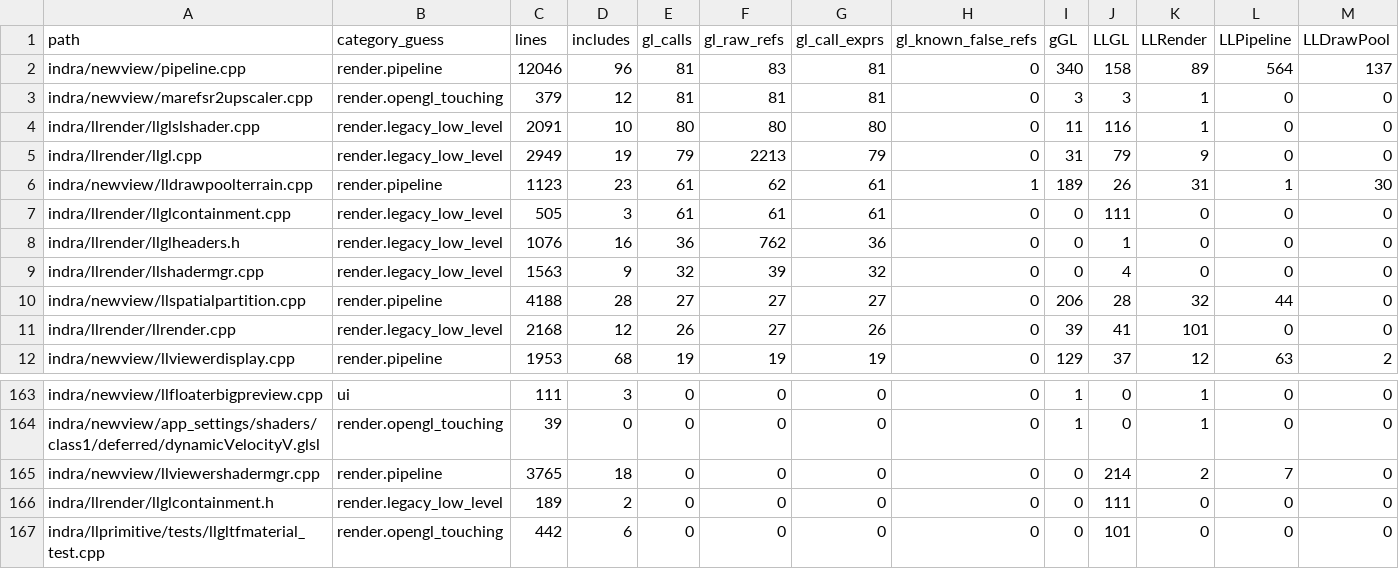
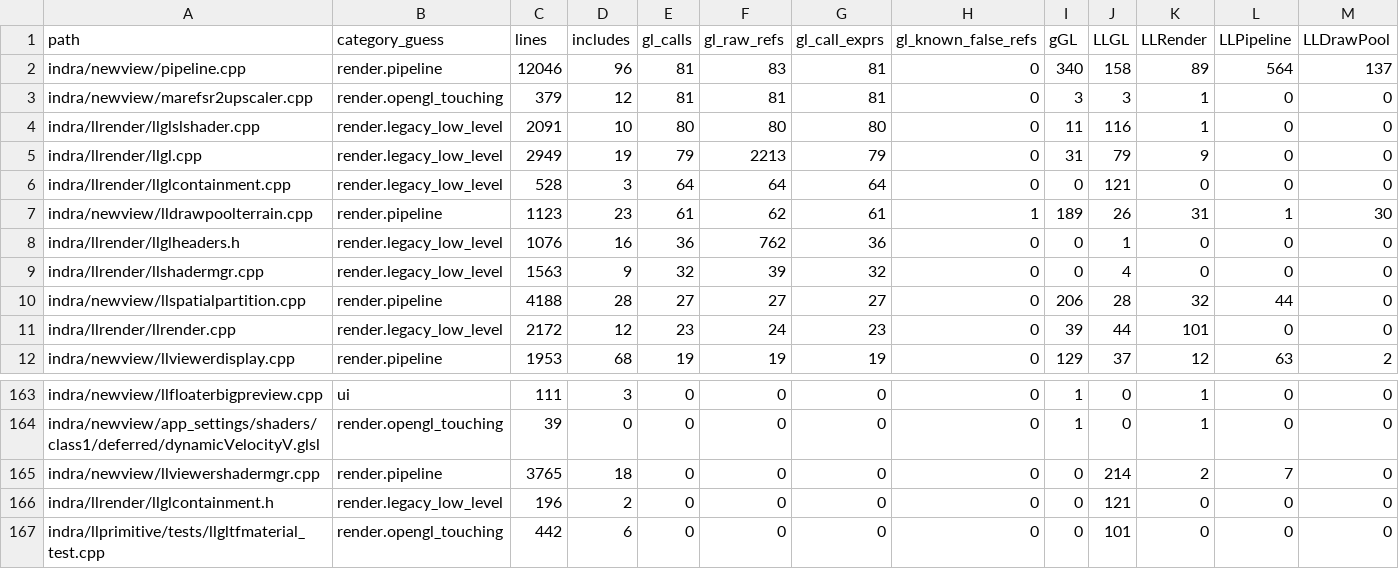
Before and after one commit to Minuit-Ferina/Mare-viewer, a CSV file: docs/architecture/generated/source_inventory.csv, drawn as a sheet; only a part is shown, gaps mark what is left out; removed rows and columns are numbered as before the commit, all else as after; rows hold the shown columns only; the diff names each change by its address in the sheet, - before the commit and + after, or states it on an @@ line.

Commit message:
llrender: contain blend color calls

```diff
--- a/docs/architecture/generated/source_inventory.csv
+++ b/docs/architecture/generated/source_inventory.csv
+row 6: indra/llrender/llglcontainment.cpp | render.legacy_low_level | 528 | 3 | 64 | 64 | 64 | 0 | 0 | 121 | 0 | 0 | 0
-row 7: indra/llrender/llglcontainment.cpp | render.legacy_low_level | 505 | 3 | 61 | 61 | 61 | 0 | 0 | 111 | 0 | 0 | 0
-C11 (lines): 2168
+C11 (lines): 2172
-E11 (gl_calls): 26
+E11 (gl_calls): 23
-F11 (gl_raw_refs): 27
+F11 (gl_raw_refs): 24
-G11 (gl_call_exprs): 26
+G11 (gl_call_exprs): 23
-J11 (LLGL): 41
+J11 (LLGL): 44
-C166 (lines): 189
+C166 (lines): 196
-J166 (LLGL): 111
+J166 (LLGL): 121
```
Also changed, not shown: 5 other files.
